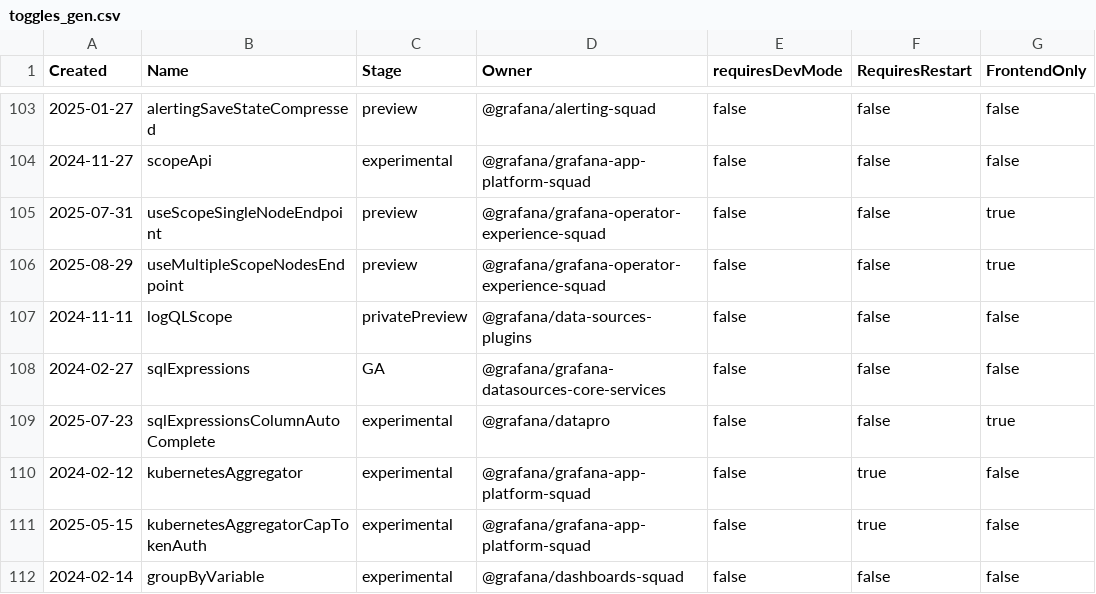
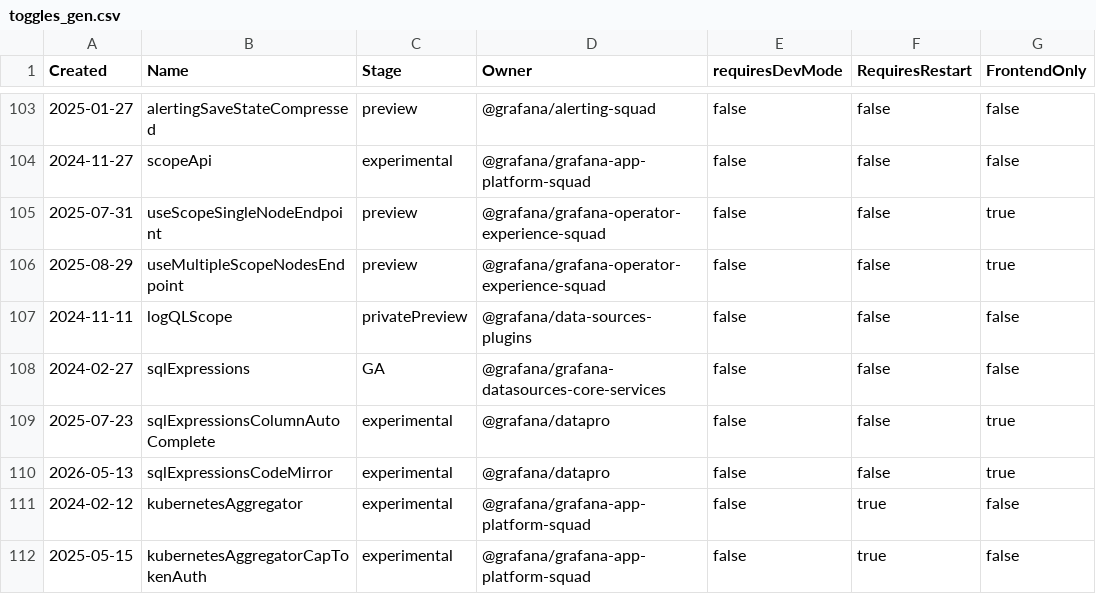
Before and after one commit to weiyilai/grafana, a CSV file: pkg/services/featuremgmt/toggles_gen.csv, drawn as a sheet; only a part is shown, gaps mark what is left out; the shorter side is filled out with more unchanged rows.

Commit message:
Create sqlExpressionsCodeMirror feature flag (#124839)

```diff
--- a/pkg/services/featuremgmt/toggles_gen.csv
+++ b/pkg/services/featuremgmt/toggles_gen.csv
@@ -109,2 +109,3 @@ Created,Name,Stage,Owner,requiresDevMode,RequiresRestart,FrontendOnly
 2025-07-23,sqlExpressionsColumnAutoComplete,experimental,@grafana/datapro,false,false,true
+2026-05-13,sqlExpressionsCodeMirror,experimental,@grafana/datapro,false,false,true
 2024-02-12,kubernetesAggregator,experimental,@grafana/grafana-app-platform-squad,false,true,false
```
Also changed, not shown: 5 other files.
